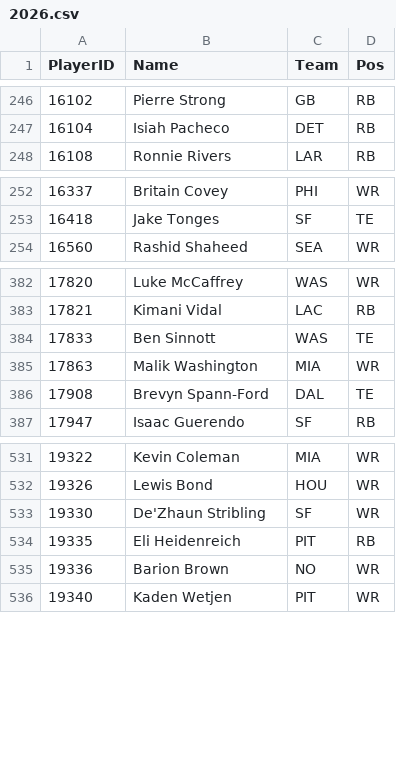
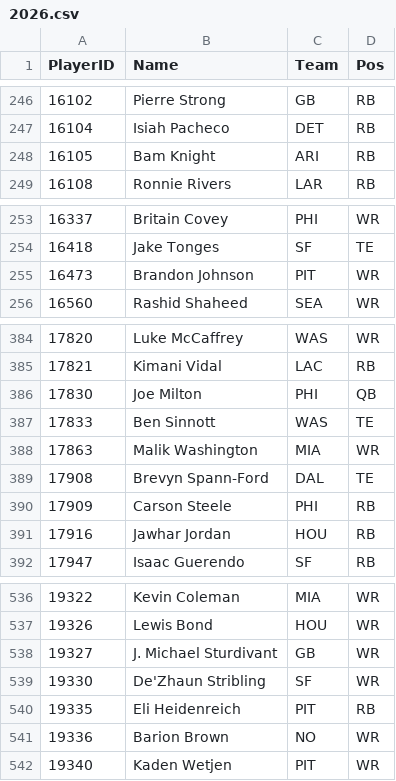
Before and after one commit to pmammino/NFLProjectionsCheck, a CSV file: data/players/2026.csv, drawn as a sheet; only a part is shown, gaps mark what is left out; the diff names each change by its address in the sheet, - before the commit and + after, or states it on an @@ line.

```diff
--- a/data/players/2026.csv
+++ b/data/players/2026.csv
+row 248: 16105 | Bam Knight | ARI | RB
+row 255: 16473 | Brandon Johnson | PIT | WR
+row 386: 17830 | Joe Milton | PHI | QB
+row 390: 17909 | Carson Steele | PHI | RB
+row 391: 17916 | Jawhar Jordan | HOU | RB
+row 538: 19327 | J. Michael Sturdivant | GB | WR
```
Also changed, not shown: data/projections/2026/week-06.csv.
